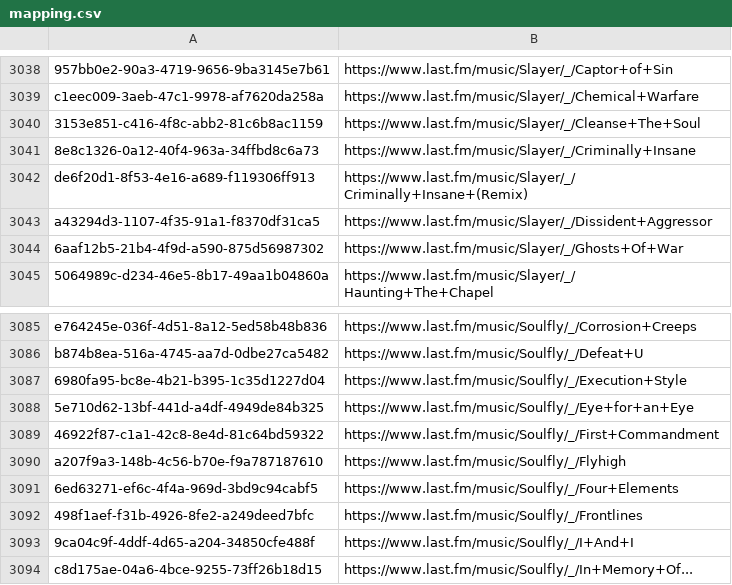
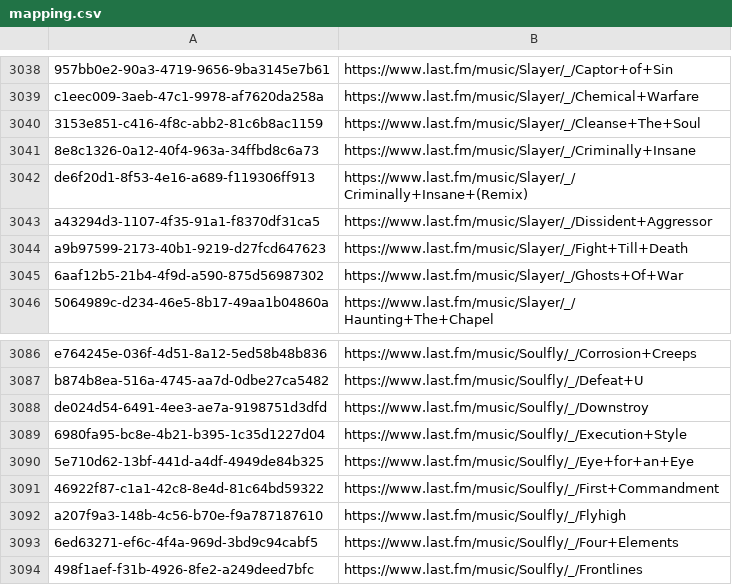
Before and after one commit to ads04r/mbid-lastfm-mapping, a CSV file: mapping.csv, drawn as a sheet; only a part is shown, gaps mark what is left out; the shorter side is filled out with more unchanged rows.

Commit message:
Automatic update / MOONSHINE

```diff
--- a/mapping.csv
+++ b/mapping.csv
@@ -3043,2 +3043,3 @@ de6f20d1-8f53-4e16-a689-f119306ff913,https://www.last.fm/music/Slayer/_/Criminal
 a43294d3-1107-4f35-91a1-f8370df31ca5,https://www.last.fm/music/Slayer/_/Dissident+Aggressor
+a9b97599-2173-40b1-9219-d27fcd647623,https://www.last.fm/music/Slayer/_/Fight+Till+Death
 6aaf12b5-21b4-4f9d-a590-875d56987302,https://www.last.fm/music/Slayer/_/Ghosts+Of+War
@@ -3086,2 +3087,3 @@ e764245e-036f-4d51-8a12-5ed58b48b836,https://www.last.fm/music/Soulfly/_/Corrosi
 b874b8ea-516a-4745-aa7d-0dbe27ca5482,https://www.last.fm/music/Soulfly/_/Defeat+U
+de024d54-6491-4ee3-ae7a-9198751d3dfd,https://www.last.fm/music/Soulfly/_/Downstroy
 6980fa95-bc8e-4b21-b395-1c35d1227d04,https://www.last.fm/music/Soulfly/_/Execution+Style
```
